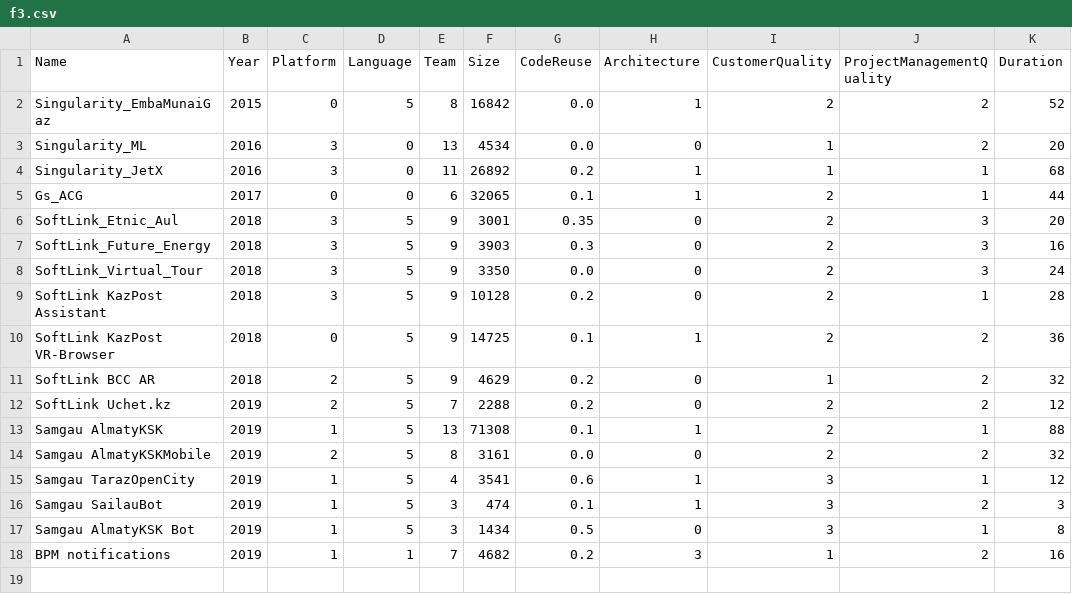
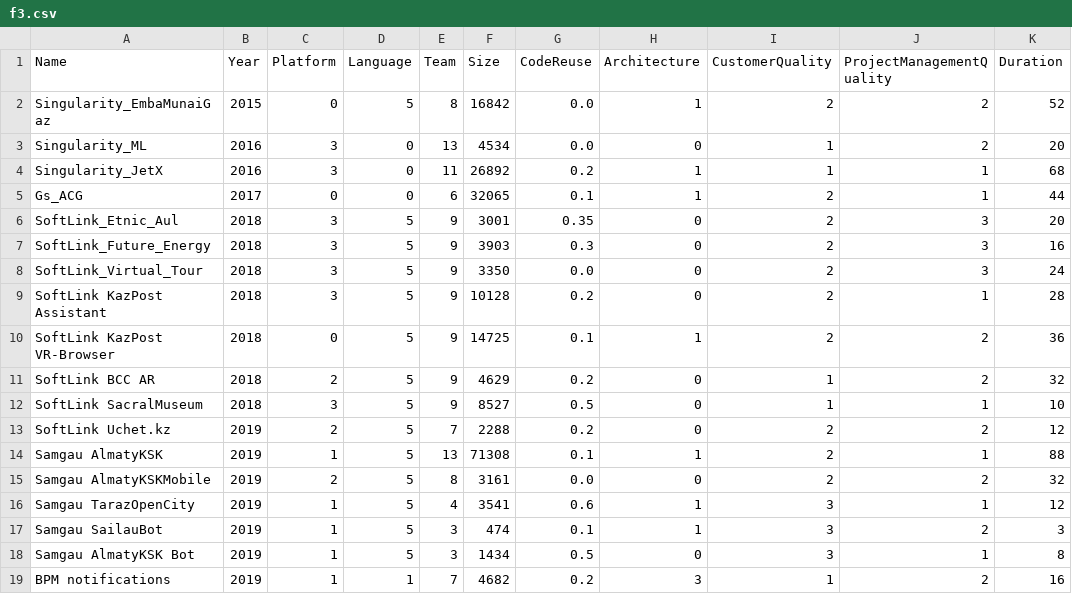
Before and after one commit to nightlord189/projectestimator, a CSV file: files/f3.csv, drawn as a sheet.

```diff
--- a/files/f3.csv
+++ b/files/f3.csv
@@ -11,2 +11,3 @@ SoftLink KazPost VR-Browser,2018,0,5,9,14725,0.1,1,2,2,36
 SoftLink BCC AR,2018,2,5,9,4629,0.2,0,1,2,32
+SoftLink SacralMuseum,2018,3,5,9,8527,0.5,0,1,1,10
 SoftLink Uchet.kz,2019,2,5,7,2288,0.2,0,2,2,12
```
Also changed, not shown: files/f2.csv, files/f4.csv, 1 other file.
